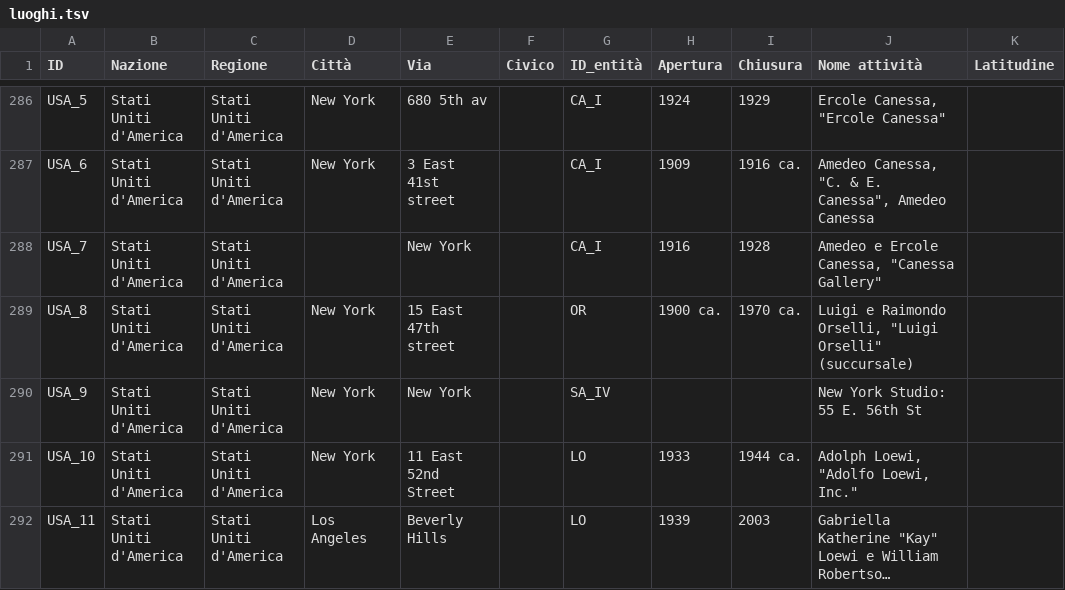
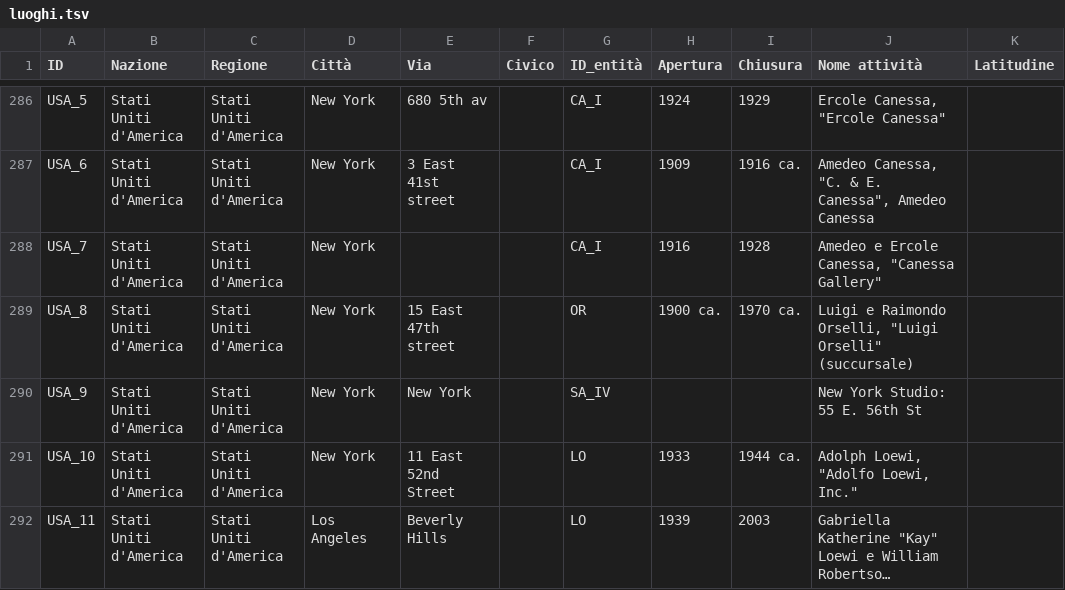
Before and after one commit to FondazioneFedericoZeri/Mercato_dell_arte, a TSV file: data/luoghi.tsv, drawn as a sheet; only a part is shown, gaps mark what is left out; long unchanged cells end in …; the diff names each change by its address in the sheet, - before the commit and + after, or states it on an @@ line.

Commit message:
fix luogo canessa ed entità antiquariali pagina entità

```diff
--- a/data/luoghi.tsv
+++ b/data/luoghi.tsv
-D288 (Città): (empty)
+D288 (Città): New York
-E288 (Via): New York
+E288 (Via): (empty)
```
Also changed, not shown: 1 other file.
